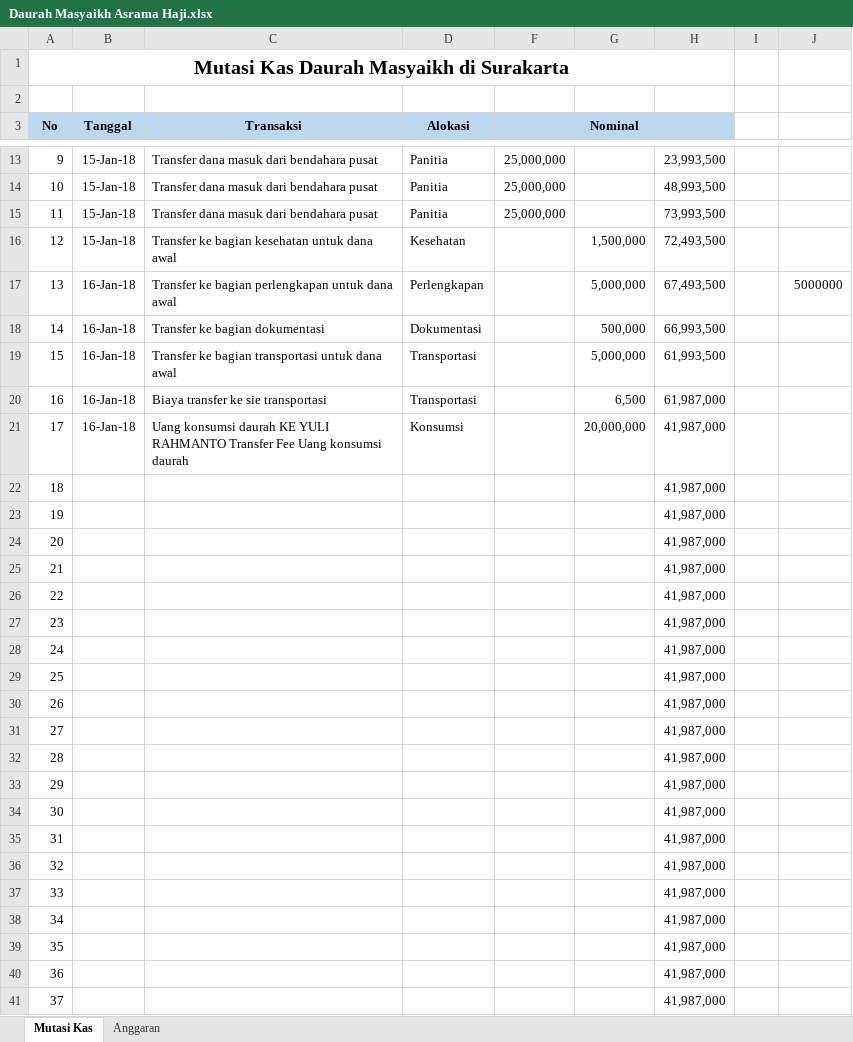
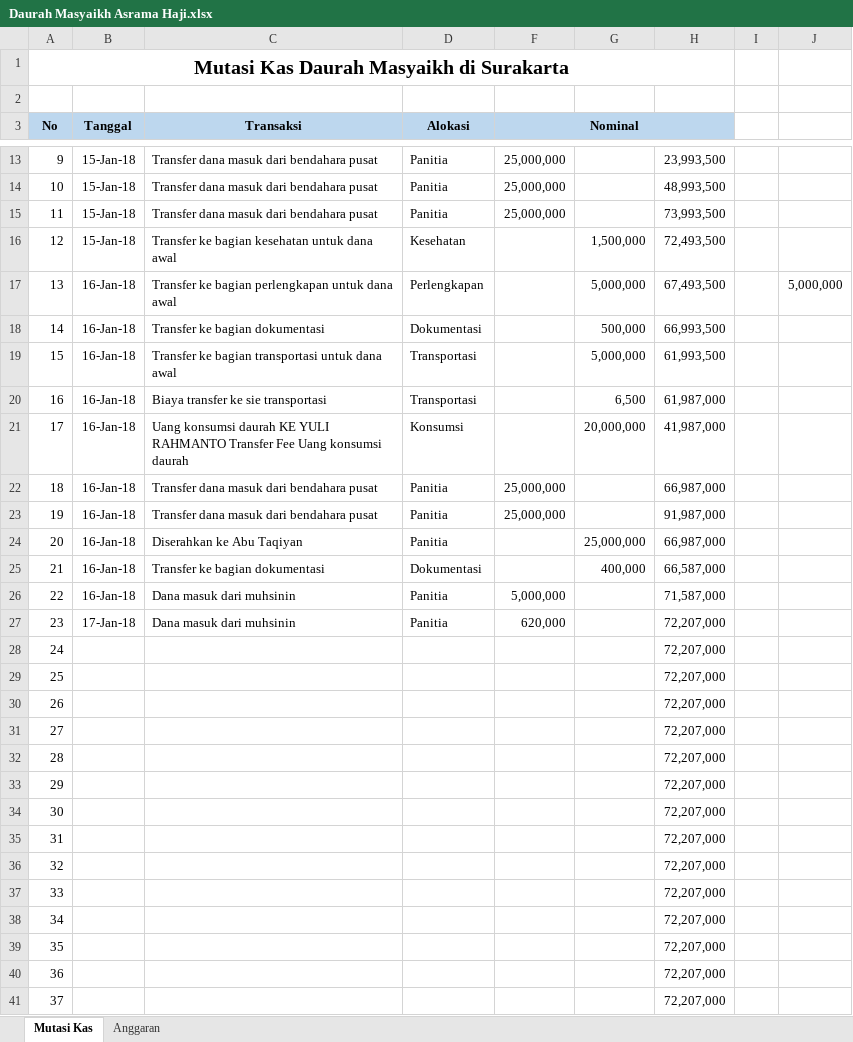
Before and after one commit to bagusprasojo/mds, an Excel workbook: Daurah Masyaikh Asrama Haji.xlsx, sheet Mutasi Kas, drawn as a sheet; only a part is shown, gaps mark what is left out; values as stored, in another font and other column widths than the file's, no borders; the diff covers the shown part only; the diff names each change by its address in the sheet, - before the commit and + after, or states it on an @@ line.

Commit message:
update dana pembangunan

```diff
--- a/Daurah Masyaikh Asrama Haji.xlsx (sheet Mutasi Kas)
+++ b/Daurah Masyaikh Asrama Haji.xlsx (sheet Mutasi Kas)
-J17: 5000000
+J17: 5,000,000
-B22:B26 (Tanggal): (empty)
+B22:B26 (Tanggal): 16-Jan-18
-C22:C23 (Transaksi): (empty)
+C22:C23 (Transaksi): Transfer dana masuk dari bendahara pusat
-D22:D24 (Alokasi): (empty)
+D22:D24 (Alokasi): Panitia
-F22:F23 (Nominal): (empty)
+F22:F23 (Nominal): 25,000,000
-H22: 41,987,000
+H22: 66,987,000
-H23: 41,987,000
+H23: 91,987,000
-C24 (Transaksi): (empty)
+C24 (Transaksi): Diserahkan ke Abu Taqiyan
-G24: (empty)
+G24: 25,000,000
-H24: 41,987,000
+H24: 66,987,000
-C25 (Transaksi): (empty)
+C25 (Transaksi): Transfer ke bagian dokumentasi
-D25 (Alokasi): (empty)
+D25 (Alokasi): Dokumentasi
-G25: (empty)
+G25: 400,000
-H25: 41,987,000
+H25: 66,587,000
-C26:C27 (Transaksi): (empty)
+C26:C27 (Transaksi): Dana masuk dari muhsinin
-D26:D27 (Alokasi): (empty)
+D26:D27 (Alokasi): Panitia
-F26 (Nominal): (empty)
+F26 (Nominal): 5,000,000
-H26: 41,987,000
+H26: 71,587,000
-B27 (Tanggal): (empty)
+B27 (Tanggal): 17-Jan-18
-F27 (Nominal): (empty)
+F27 (Nominal): 620,000
-H27:H41: 41,987,000
+H27:H41: 72,207,000
```
Also changed, not shown: 24 edited cells elsewhere in this sheet, Penggalangan Dana Pembangunan Gedung Banin - Banat MDS.xlsx.
